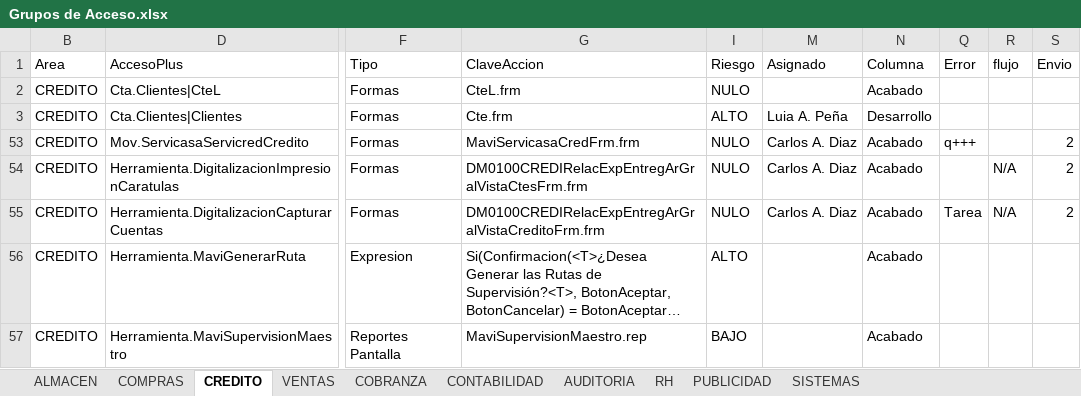
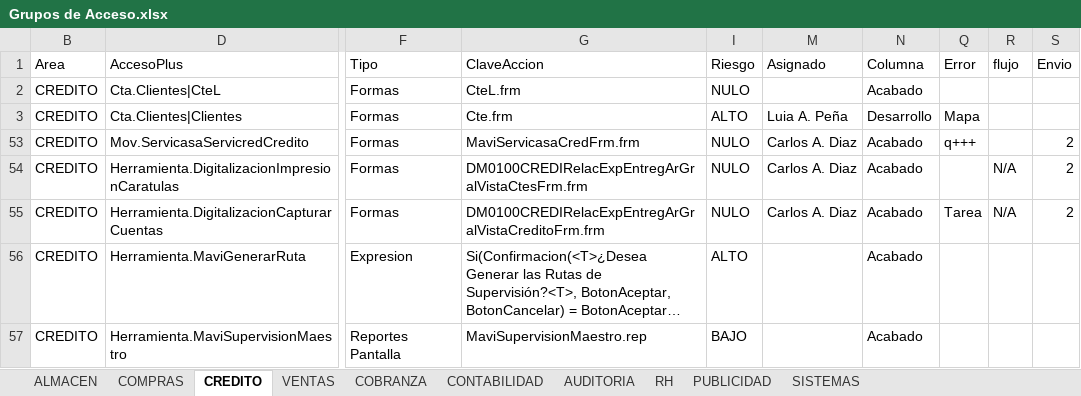
Before and after one commit to Btwn/plan, an Excel workbook: Grupos de Acceso.xlsx, sheet CREDITO, drawn as a sheet; only a part is shown, gaps mark what is left out; long unchanged cells end in …; values as stored, in another font and other column widths than the file's, no borders; the diff names each change by its address in the sheet, - before the commit and + after, or states it on an @@ line.

```diff
--- a/Grupos de Acceso.xlsx (sheet CREDITO)
+++ b/Grupos de Acceso.xlsx (sheet CREDITO)
-Q3 (Error): (empty)
+Q3 (Error): Mapa
```
Also changed, not shown: sheet ALMACEN, sheet SISTEMAS, hidden cells, Analisis.xlsx, UPGRADE 3100-5000.xlsx, 4 other files.
